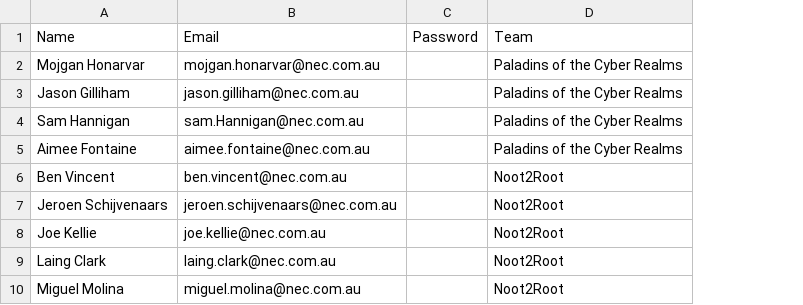
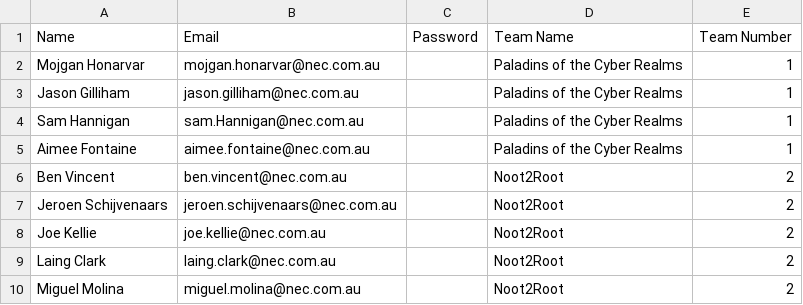
Before and after one commit to jinyean/CTF, a CSV file: participants.csv, drawn as a sheet; only a part is shown; the diff names each change by its address in the sheet, - before the commit and + after, or states it on an @@ line.

Commit message:
Updated readme and participants list - 1666236381

```diff
--- a/participants.csv
+++ b/participants.csv
+column E (Team Number), rows 2-10: 1 | 1 | 1 | 1 | 2 | 2 | 2 | 2 | 2
-D1: Team
+D1: Team Name
```
Also changed, not shown: 1 other file.
